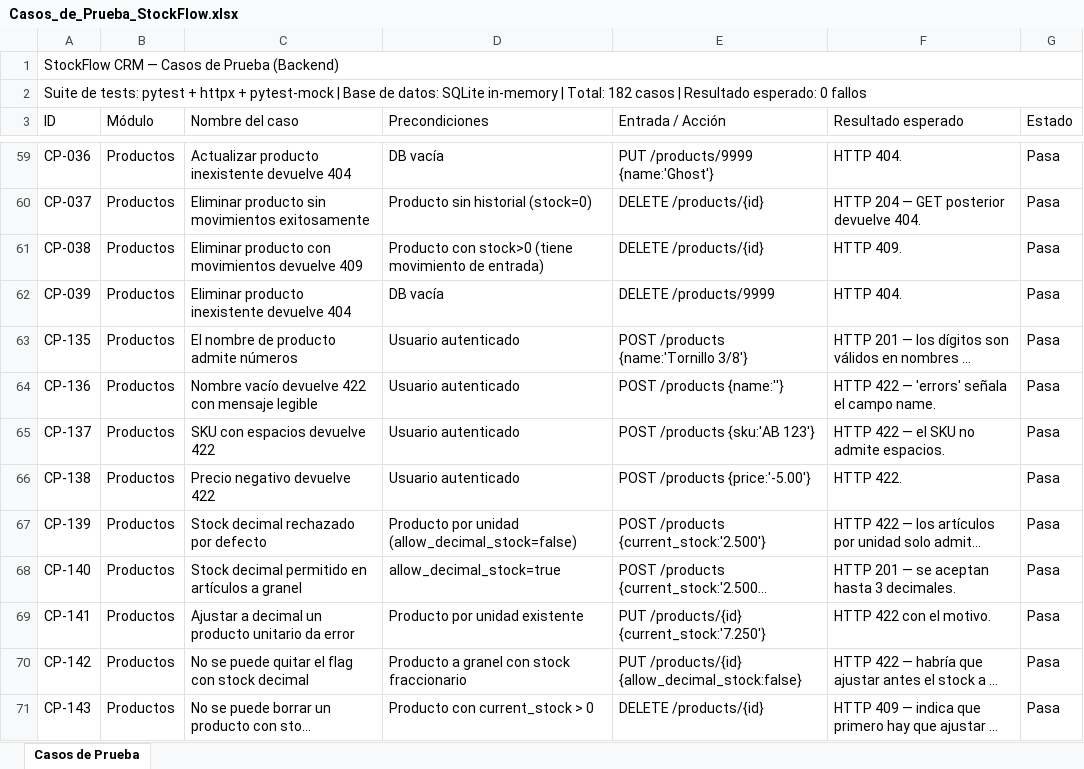
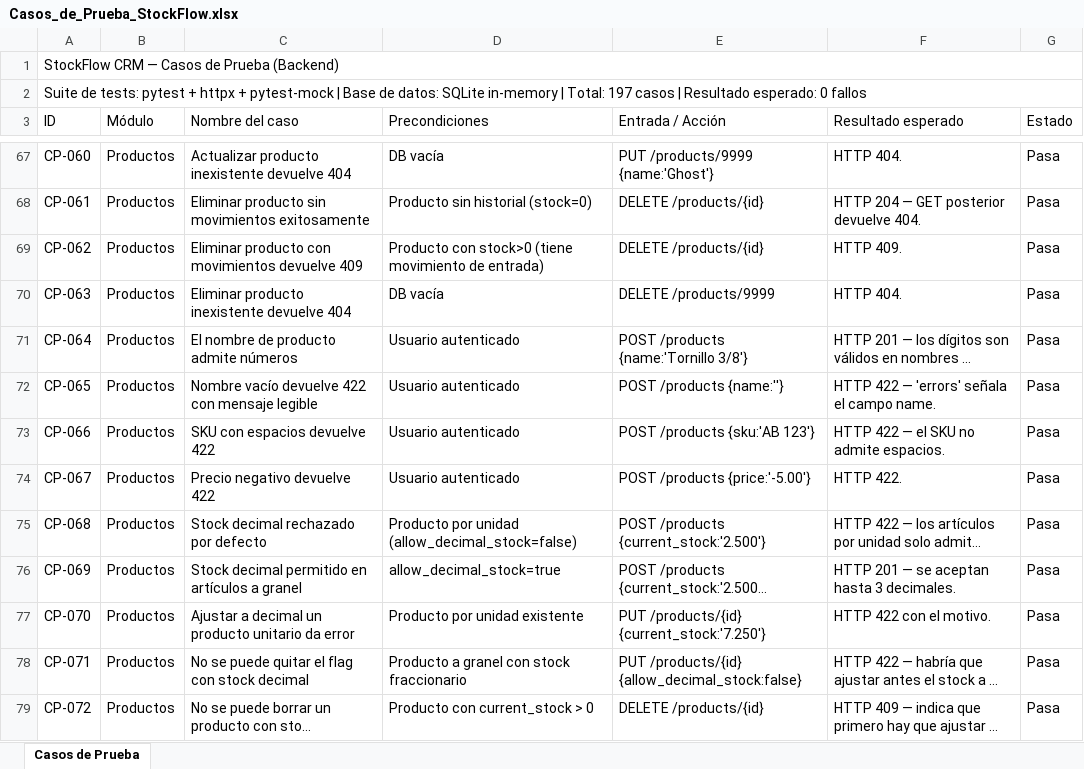
Before and after one commit to merbeni/stockflow-crm, an Excel workbook: stockflow-crm/docs/test-cases/Casos_de_Prueba_StockFlow.xlsx, sheet Casos de Prueba, drawn as a sheet; only a part is shown, gaps mark what is left out; long unchanged cells end in …; values as stored, in another font and other column widths than the file's, no cell formats; addresses are those after the commit; the diff covers the shown part only; the diff names each change by its address in the sheet, - before the commit and + after, or states it on an @@ line.

```diff
--- a/stockflow-crm/docs/test-cases/Casos_de_Prueba_StockFlow.xlsx (sheet Casos de Prueba)
+++ b/stockflow-crm/docs/test-cases/Casos_de_Prueba_StockFlow.xlsx (sheet Casos de Prueba)
-A2 (ID): …| Total: 182 casos |…
+A2 (ID): …| Total: 197 casos |…
-A67 (ID): CP-036
+A67 (ID): CP-060
-A68 (ID): CP-037
+A68 (ID): CP-061
-A69 (ID): CP-038
+A69 (ID): CP-062
-A70 (ID): CP-039
+A70 (ID): CP-063
-A71 (ID): CP-135
+A71 (ID): CP-064
-A72 (ID): CP-136
+A72 (ID): CP-065
-A73 (ID): CP-137
+A73 (ID): CP-066
-A74 (ID): CP-138
+A74 (ID): CP-067
-A75 (ID): CP-139
+A75 (ID): CP-068
-A76 (ID): CP-140
+A76 (ID): CP-069
-A77 (ID): CP-141
+A77 (ID): CP-070
-A78 (ID): CP-142
+A78 (ID): CP-071
-A79 (ID): CP-143
+A79 (ID): CP-072
```
Also changed, not shown: 15 added rows and 158 edited cells elsewhere in this sheet, cell formats, 3 other files.
